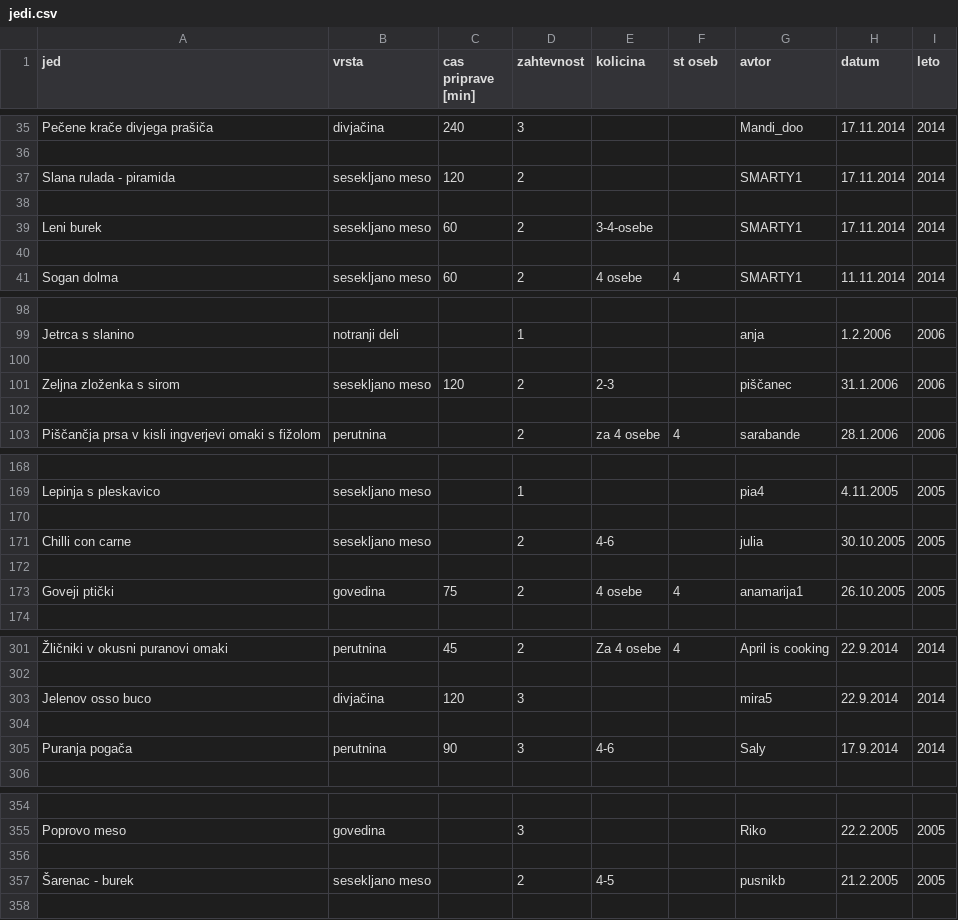
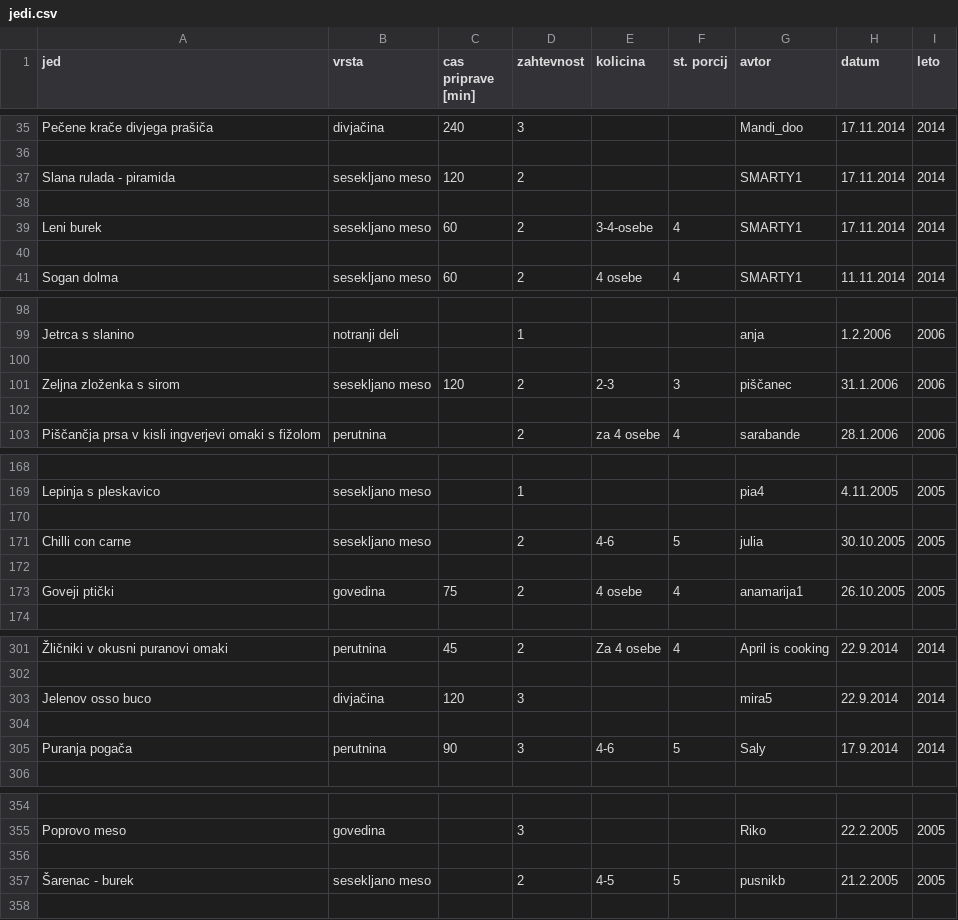
Before and after one commit to tjasavrhovnik/Recepti, a CSV file: jedi.csv, drawn as a sheet; only a part is shown, gaps mark what is left out; the diff covers the shown part only.

Commit message:
Nov csv

```diff
--- a/jedi.csv
+++ b/jedi.csv
@@ -1 +1 @@
-jed,vrsta,cas priprave [min],zahtevnost,kolicina,st oseb,avtor,datum,leto
+jed,vrsta,cas priprave [min],zahtevnost,kolicina,st. porcij,avtor,datum,leto
@@ -38,3 +38,3 @@ Slana rulada - piramida,sesekljano meso,120,2,,,SMARTY1,17.11.2014,2014
 
-Leni burek,sesekljano meso,60,2,3-4-osebe,,SMARTY1,17.11.2014,2014
+Leni burek,sesekljano meso,60,2,3-4-osebe,4,SMARTY1,17.11.2014,2014
 
@@ -100,3 +100,3 @@ Jetrca s slanino,notranji deli,,1,,,anja,1.2.2006,2006
 
-Zeljna zloženka s sirom,sesekljano meso,120,2,2-3,,piščanec,31.1.2006,2006
+Zeljna zloženka s sirom,sesekljano meso,120,2,2-3,3,piščanec,31.1.2006,2006
 
@@ -170,3 +170,3 @@ Lepinja s pleskavico,sesekljano meso,,1,,,pia4,4.11.2005,2005
 
-Chilli con carne,sesekljano meso,,2,4-6,,julia,30.10.2005,2005
+Chilli con carne,sesekljano meso,,2,4-6,5,julia,30.10.2005,2005
 
@@ -304,3 +304,3 @@ Jelenov osso buco ,divjačina,120,3,,,mira5,22.9.2014,2014
 
-Puranja pogača,perutnina,90,3,4-6,,Saly,17.9.2014,2014
+Puranja pogača,perutnina,90,3,4-6,5,Saly,17.9.2014,2014
 
@@ -356,3 +356,3 @@ Poprovo meso,govedina,,3,,,Riko,22.2.2005,2005
 
-Šarenac - burek,sesekljano meso,,2,4-5,,pusnikb,21.2.2005,2005
+Šarenac - burek,sesekljano meso,,2,4-5,5,pusnikb,21.2.2005,2005
 
```
Also changed, not shown: 14 edited cells elsewhere in this file.
